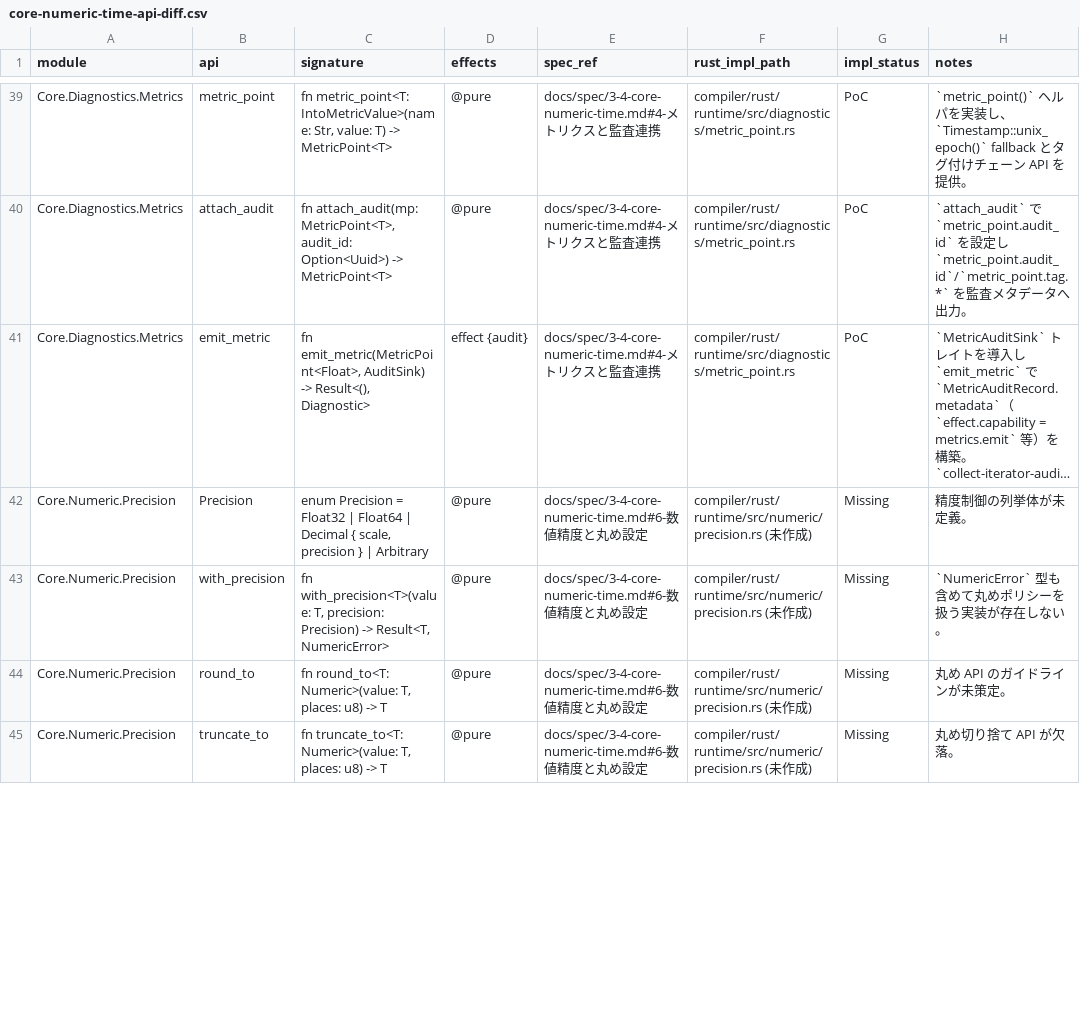
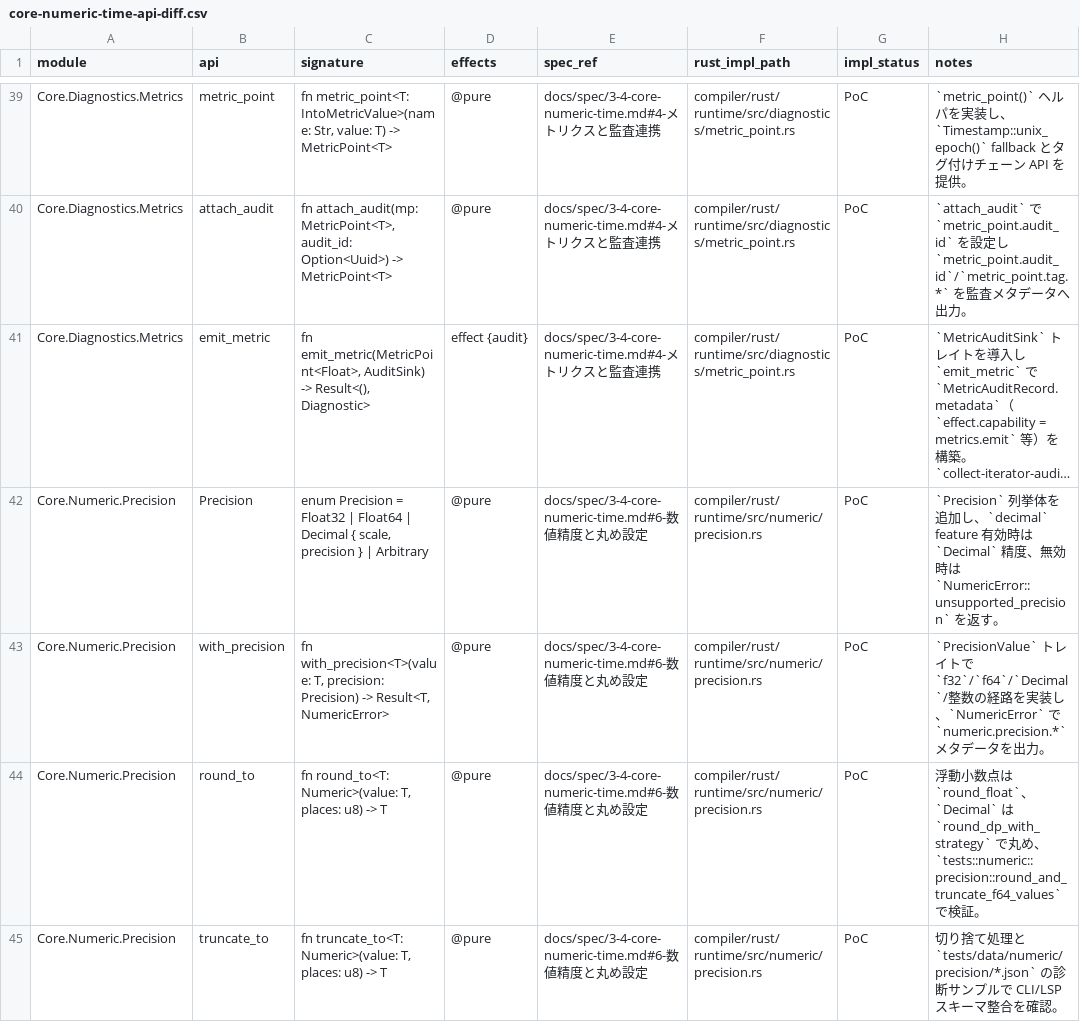
Before and after one commit to dolphilia/reml, a CSV file: docs/plans/bootstrap-roadmap/assets/core-numeric-time-api-diff.csv, drawn as a sheet; only a part is shown, gaps mark what is left out; long unchanged cells end in …; the diff covers the shown part only; the diff names each change by its address in the sheet, - before the commit and + after, or states it on an @@ line.

```diff
--- a/docs/plans/bootstrap-roadmap/assets/core-numeric-time-api-diff.csv
+++ b/docs/plans/bootstrap-roadmap/assets/core-numeric-time-api-diff.csv
-F42:F45 (rust_impl_path): compiler/rust/runtime/src/numeric/precision.rs (未作成)
+F42:F45 (rust_impl_path): compiler/rust/runtime/src/numeric/precision.rs
-G42:G45 (impl_status): Missing
+G42:G45 (impl_status): PoC
-H42 (notes): 精度制御の列挙体が未定義。
+H42 (notes): `Precision` 列挙体を追加し、`decimal` feature 有効時は `Decimal` 精度、無効時は `NumericError::unsupported_precision` を返す。
-H43 (notes): `NumericError` 型も含めて丸めポリシーを扱う実装が存在しない。
+H43 (notes): `PrecisionValue` トレイトで `f32`/`f64`/`Decimal`/整数の経路を実装し、`NumericError` で `numeric.precision.*` メタデータを出力。
-H44 (notes): 丸め API のガイドラインが未策定。
+H44 (notes): 浮動小数点は `round_float`、`Decimal` は `round_dp_with_strategy` で丸め、`tests::numeric::precision::round_and_truncate_f64_values` で検証。
-H45 (notes): 丸め切り捨て API が欠落。
+H45 (notes): 切り捨て処理と `tests/data/numeric/precision/*.json` の診断サンプルで CLI/LSP スキーマ整合を確認。
```
Also changed, not shown: 9 edited cells elsewhere in this file, 14 other files.
